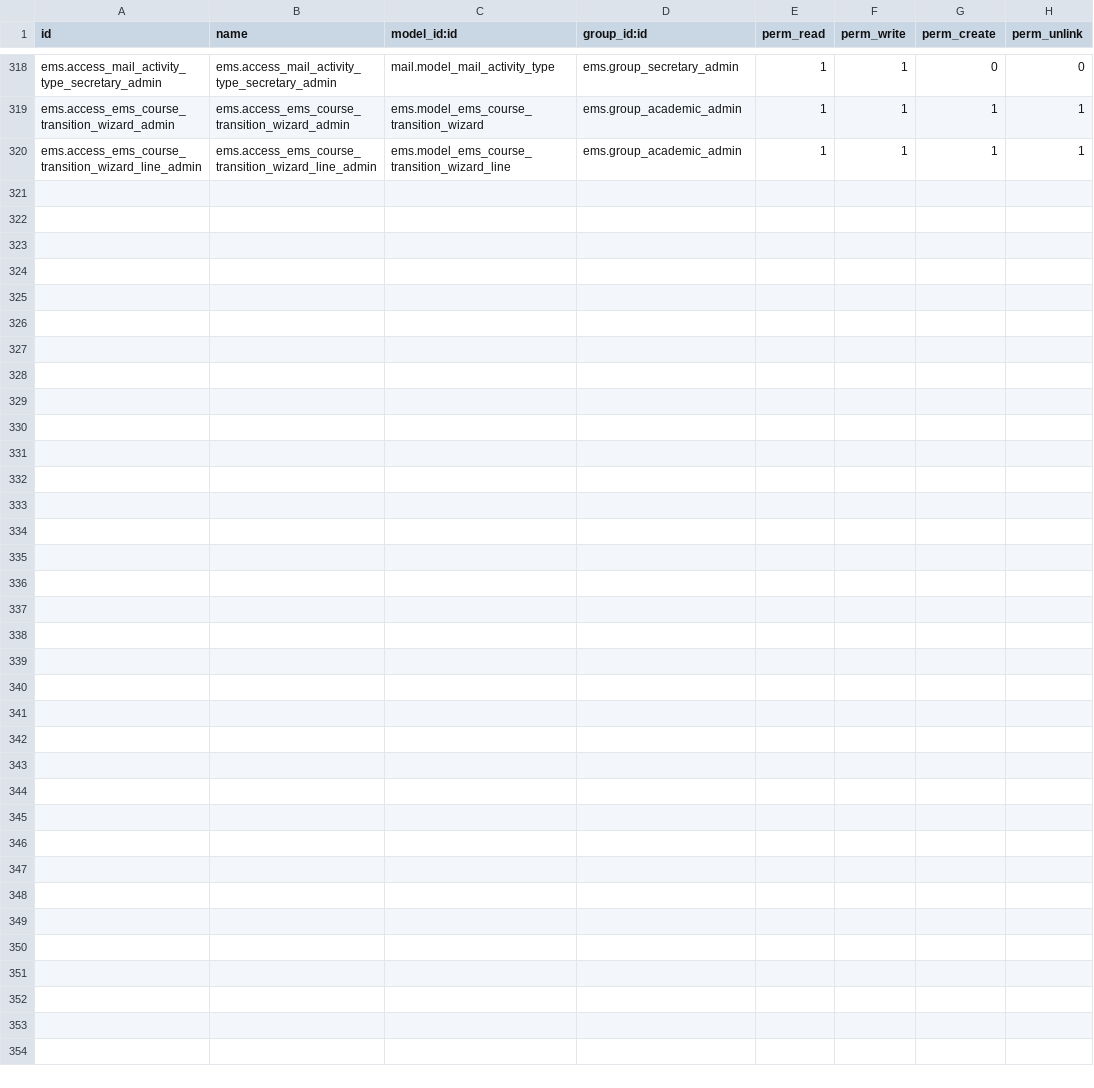
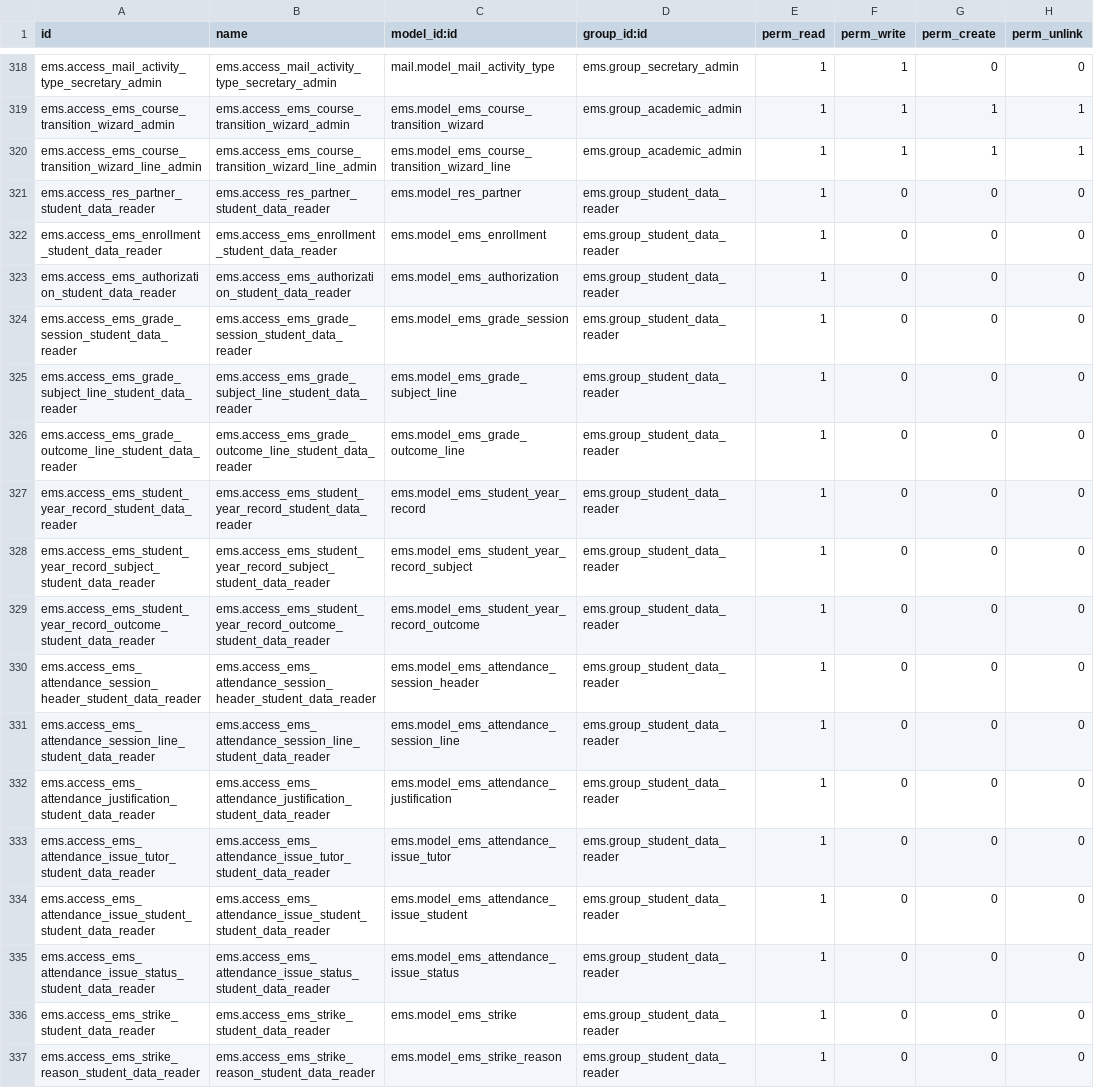
Before and after one commit to ElPuig/IMS, a CSV file: security/ir.model.access.csv, drawn as a sheet; only a part is shown, gaps mark what is left out.

Commit message:
Add Guidance role and shared student-data read access

```diff
--- a/security/ir.model.access.csv
+++ b/security/ir.model.access.csv
@@ -320 +320,18 @@ ems.access_ems_course_transition_wizard_admin,ems.access_ems_course_transition_w
 ems.access_ems_course_transition_wizard_line_admin,ems.access_ems_course_transition_wizard_line_admin,ems.model_ems_course_transition_wizard_line,ems.group_academic_admin,1,1,1,1
+ems.access_res_partner_student_data_reader,ems.access_res_partner_student_data_reader,ems.model_res_partner,ems.group_student_data_reader,1,0,0,0
+ems.access_ems_enrollment_student_data_reader,ems.access_ems_enrollment_student_data_reader,ems.model_ems_enrollment,ems.group_student_data_reader,1,0,0,0
+ems.access_ems_authorization_student_data_reader,ems.access_ems_authorization_student_data_reader,ems.model_ems_authorization,ems.group_student_data_reader,1,0,0,0
+ems.access_ems_grade_session_student_data_reader,ems.access_ems_grade_session_student_data_reader,ems.model_ems_grade_session,ems.group_student_data_reader,1,0,0,0
+ems.access_ems_grade_subject_line_student_data_reader,ems.access_ems_grade_subject_line_student_data_reader,ems.model_ems_grade_subject_line,ems.group_student_data_reader,1,0,0,0
+ems.access_ems_grade_outcome_line_student_data_reader,ems.access_ems_grade_outcome_line_student_data_reader,ems.model_ems_grade_outcome_line,ems.group_student_data_reader,1,0,0,0
+ems.access_ems_student_year_record_student_data_reader,ems.access_ems_student_year_record_student_data_reader,ems.model_ems_student_year_record,ems.group_student_data_reader,1,0,0,0
+ems.access_ems_student_year_record_subject_student_data_reader,ems.access_ems_student_year_record_subject_student_data_reader,ems.model_ems_student_year_record_subject,ems.group_student_data_reader,1,0,0,0
+ems.access_ems_student_year_record_outcome_student_data_reader,ems.access_ems_student_year_record_outcome_student_data_reader,ems.model_ems_student_year_record_outcome,ems.group_student_data_reader,1,0,0,0
+ems.access_ems_attendance_session_header_student_data_reader,ems.access_ems_attendance_session_header_student_data_reader,ems.model_ems_attendance_session_header,ems.group_student_data_reader,1,0,0,0
+ems.access_ems_attendance_session_line_student_data_reader,ems.access_ems_attendance_session_line_student_data_reader,ems.model_ems_attendance_session_line,ems.group_student_data_reader,1,0,0,0
+ems.access_ems_attendance_justification_student_data_reader,ems.access_ems_attendance_justification_student_data_reader,ems.model_ems_attendance_justification,ems.group_student_data_reader,1,0,0,0
+ems.access_ems_attendance_issue_tutor_student_data_reader,ems.access_ems_attendance_issue_tutor_student_data_reader,ems.model_ems_attendance_issue_tutor,ems.group_student_data_reader,1,0,0,0
+ems.access_ems_attendance_issue_student_student_data_reader,ems.access_ems_attendance_issue_student_student_data_reader,ems.model_ems_attendance_issue_student,ems.group_student_data_reader,1,0,0,0
+ems.access_ems_attendance_issue_status_student_data_reader,ems.access_ems_attendance_issue_status_student_data_reader,ems.model_ems_attendance_issue_status,ems.group_student_data_reader,1,0,0,0
+ems.access_ems_strike_student_data_reader,ems.access_ems_strike_student_data_reader,ems.model_ems_strike,ems.group_student_data_reader,1,0,0,0
+ems.access_ems_strike_reason_student_data_reader,ems.access_ems_strike_reason_student_data_reader,ems.model_ems_strike_reason,ems.group_student_data_reader,1,0,0,0
```
Also changed, not shown: 14 other files.
